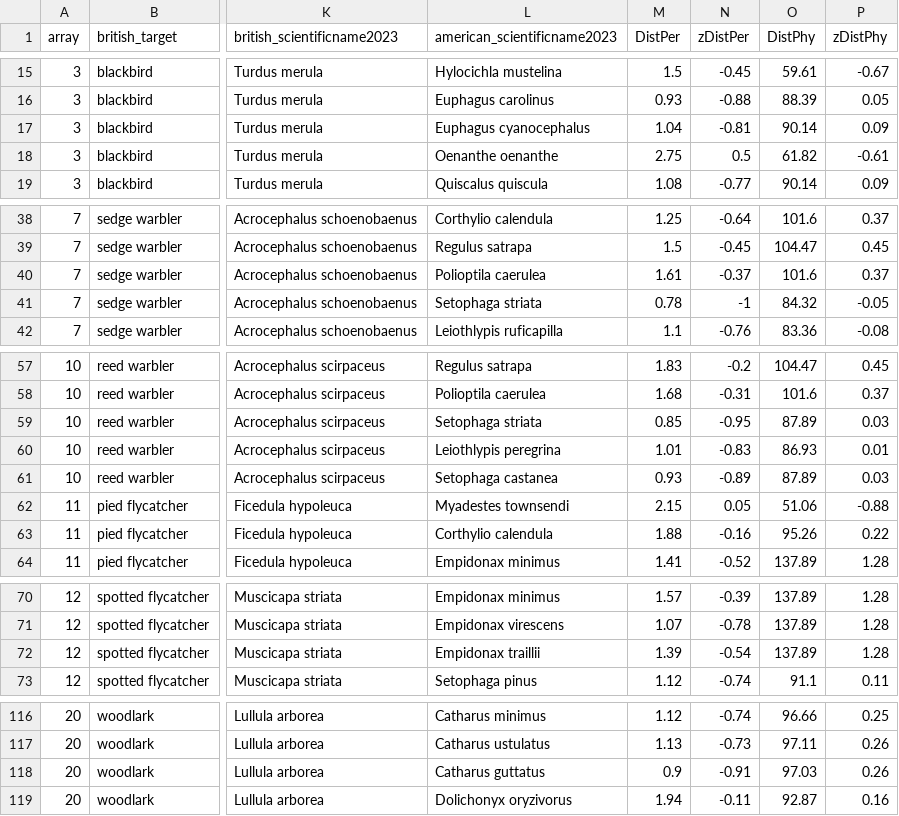
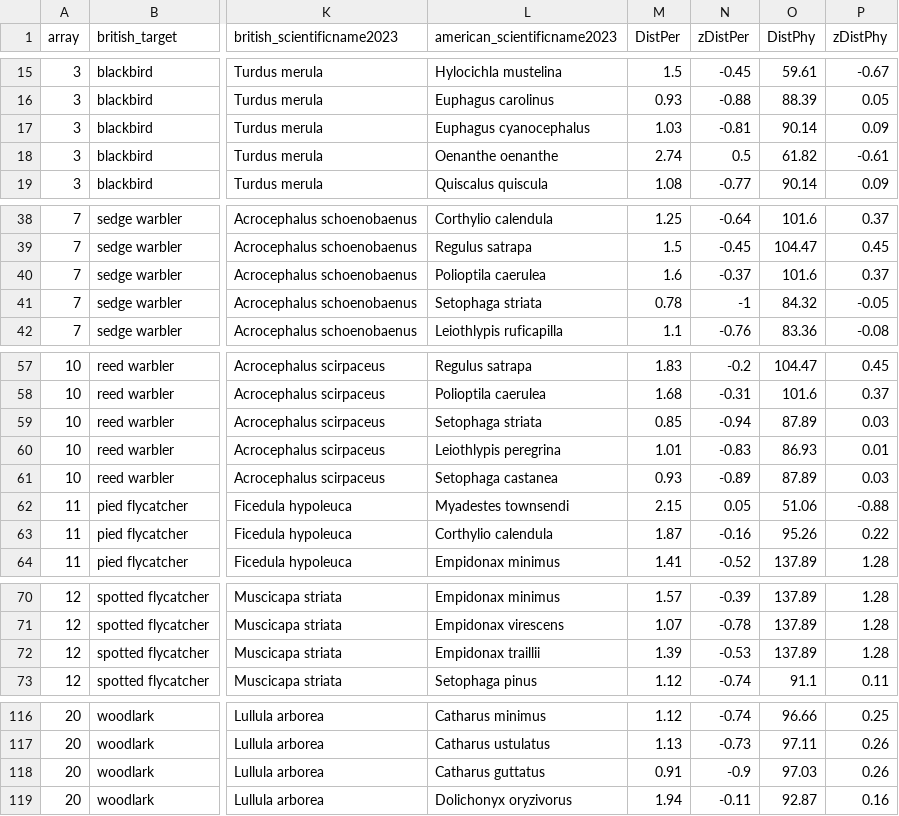
Before and after one commit to cskemp/bird_naming, a CSV file: brown_britishnames/brown_table3_similarity.csv, drawn as a sheet; only a part is shown, gaps mark what is left out; the diff covers the shown part only; the diff names each change by its address in the sheet, - before the commit and + after, or states it on an @@ line.

```diff
--- a/brown_britishnames/brown_table3_similarity.csv
+++ b/brown_britishnames/brown_table3_similarity.csv
-M17 (DistPer): 1.04
+M17 (DistPer): 1.03
-M18 (DistPer): 2.75
+M18 (DistPer): 2.74
-M40 (DistPer): 1.61
+M40 (DistPer): 1.6
-N59 (zDistPer): -0.95
+N59 (zDistPer): -0.94
-M63 (DistPer): 1.88
+M63 (DistPer): 1.87
-N72 (zDistPer): -0.54
+N72 (zDistPer): -0.53
-M118 (DistPer): 0.9
+M118 (DistPer): 0.91
-N118 (zDistPer): -0.91
+N118 (zDistPer): -0.9
```
Also changed, not shown: 15 edited cells elsewhere in this file, brown_britishnames/brown_bird_taxonomy.csv, brown_britishnames/brown_birdtree_species.csv, 5 other files.
